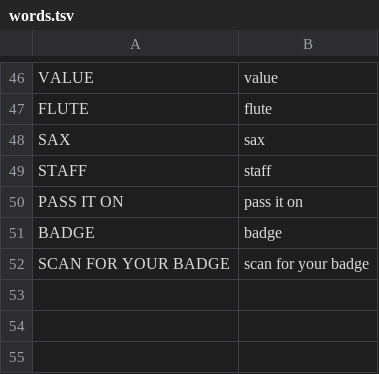
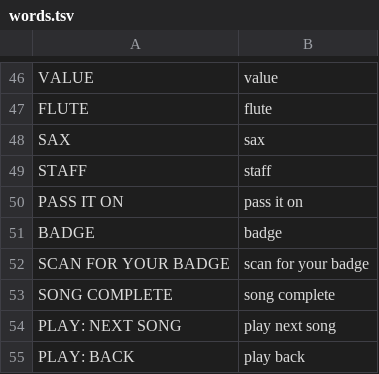
Before and after one commit to doohinkus/kris-jangle, a TSV file: kris-jangle/words.tsv, drawn as a sheet; only a part is shown, gaps mark what is left out; the diff names each change by its address in the sheet, - before the commit and + after, or states it on an @@ line.

Commit message:
Kris Jangle: the badge is the trophy for the song
Finishing a whole song now gives the badge on its own: the celebration keeps
Santa, the confetti and the score, and a few seconds later the QR code of the
carol and the whole song (level 11) comes up - SONG COMPLETE, the carol, and
PLAY: NEXT SONG. PLAY on the celebration brings it at once; PLAY on the badge
goes to the next song.

The screen's text follows the badge's origin: the trophy of a song says SONG
COMPLETE, an ordinary badge says the level. tests/song.txt plays Jingle Bells
from the first note to the last (tests/mk_song_script.py makes the script from
the notes in app.c) and checks the celebration, the badge and the next song.

```diff
--- a/kris-jangle/words.tsv
+++ b/kris-jangle/words.tsv
+row 53: SONG COMPLETE | song complete
+row 54: PLAY: NEXT SONG | play next song
+row 55: PLAY: BACK | play back
```
Also changed, not shown: 5 other files.
